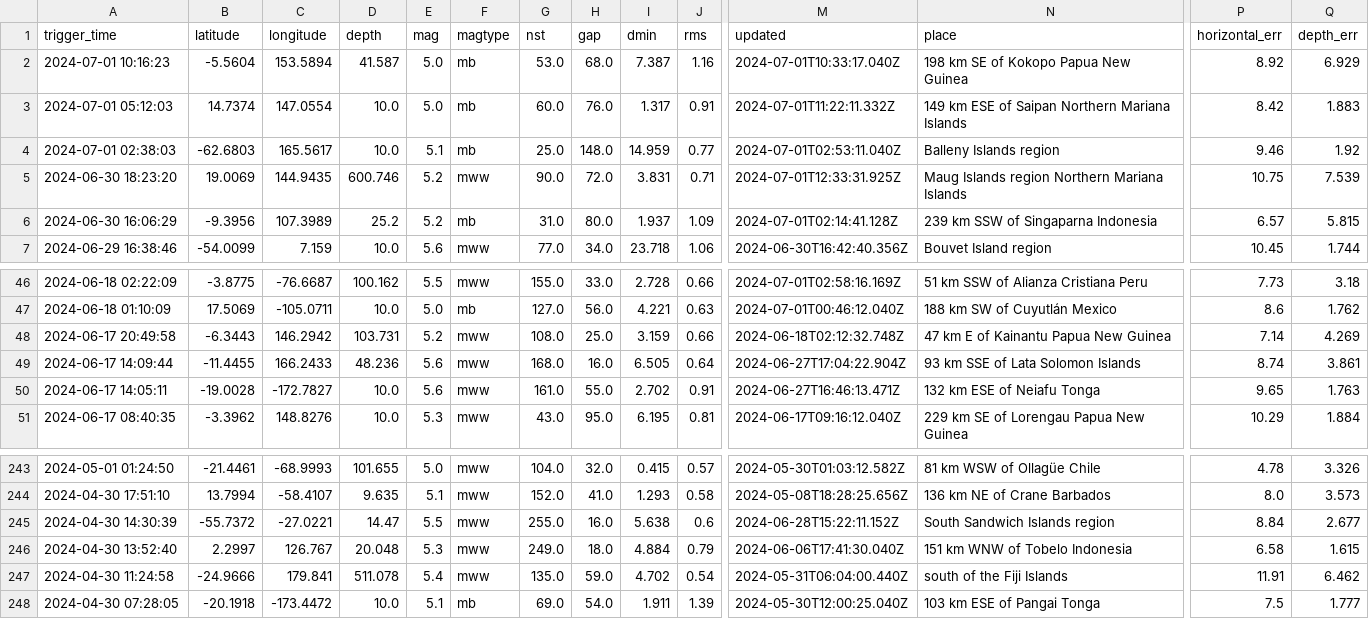
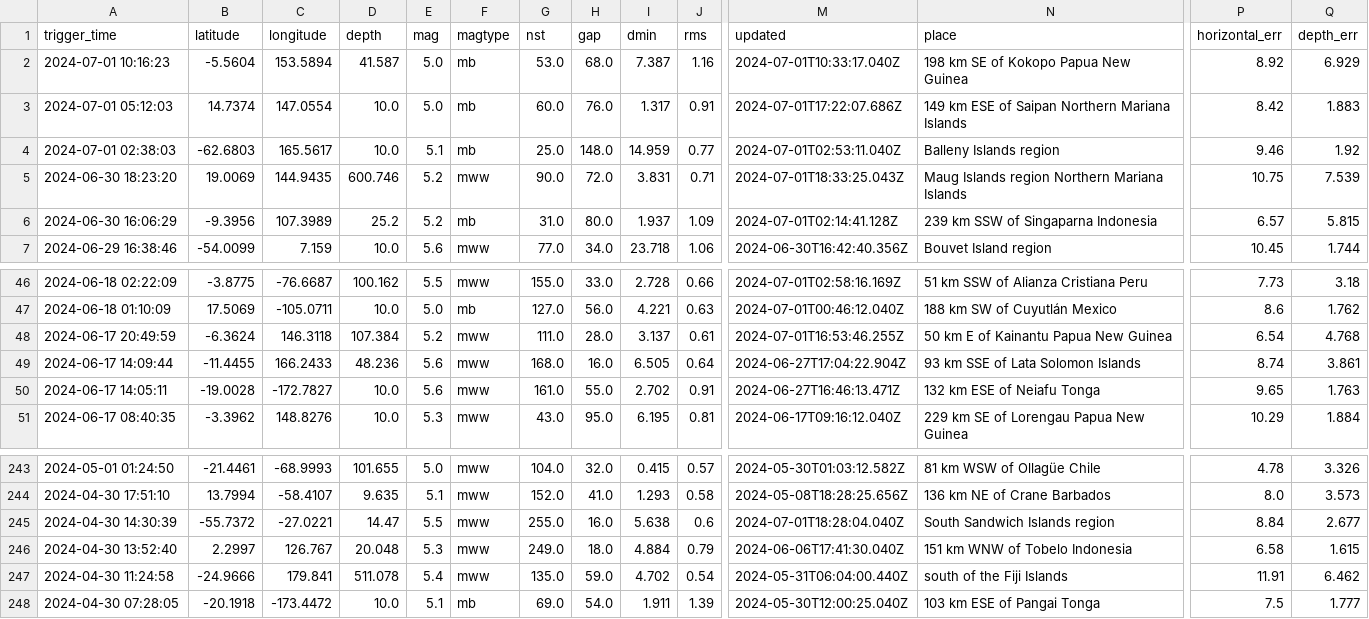
Before and after one commit to WebValley2024/catalogue-data-ingestion, a CSV file: eq.csv, drawn as a sheet; only a part is shown, gaps mark what is left out; the diff names each change by its address in the sheet, - before the commit and + after, or states it on an @@ line.

```diff
--- a/eq.csv
+++ b/eq.csv
-M3 (updated): 2024-07-01T11:22:11.332Z
+M3 (updated): 2024-07-01T17:22:07.686Z
-M5 (updated): 2024-07-01T12:33:31.925Z
+M5 (updated): 2024-07-01T18:33:25.043Z
-A48 (trigger_time): 2024-06-17 20:49:58
+A48 (trigger_time): 2024-06-17 20:49:59
-B48 (latitude): -6.3443
+B48 (latitude): -6.3624
-C48 (longitude): 146.2942
+C48 (longitude): 146.3118
-D48 (depth): 103.731
+D48 (depth): 107.384
-G48 (nst): 108.0
+G48 (nst): 111.0
-H48 (gap): 25.0
+H48 (gap): 28.0
-I48 (dmin): 3.159
+I48 (dmin): 3.137
-J48 (rms): 0.66
+J48 (rms): 0.61
-M48 (updated): 2024-06-18T02:12:32.748Z
+M48 (updated): 2024-07-01T16:53:46.255Z
-N48 (place): 47 km E of Kainantu Papua New Guinea
+N48 (place): 50 km E of Kainantu Papua New Guinea
-P48 (horizontal_err): 7.14
+P48 (horizontal_err): 6.54
-Q48 (depth_err): 4.269
+Q48 (depth_err): 4.768
-M245 (updated): 2024-06-28T15:22:11.152Z
+M245 (updated): 2024-07-01T18:28:04.040Z
```
Also changed, not shown: earthquake.csv, integral.csv, 7 other files.
